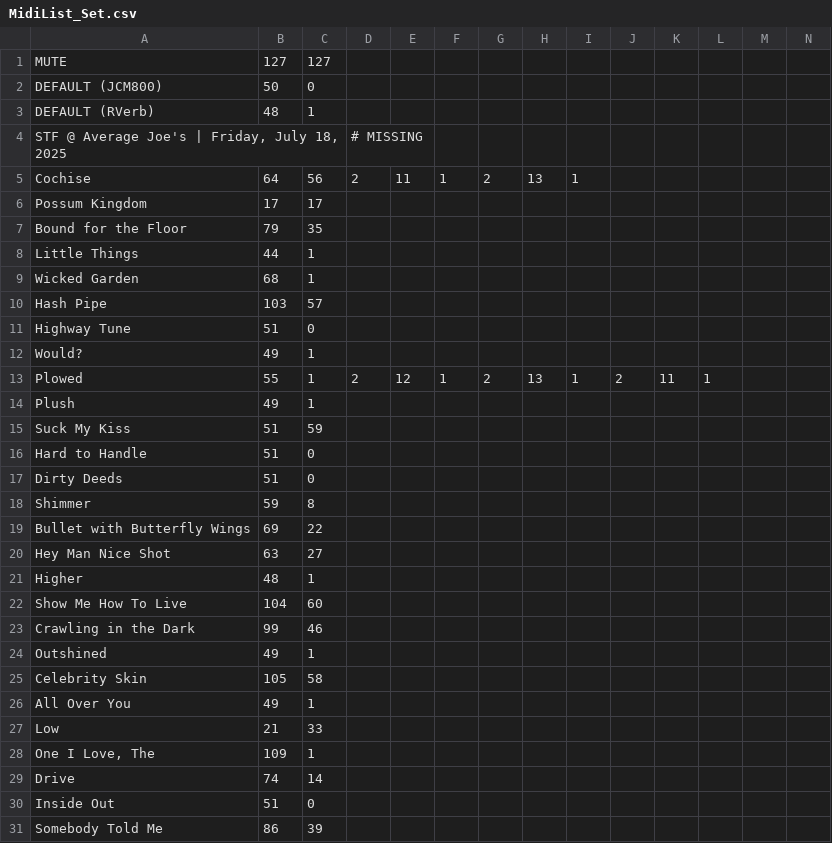
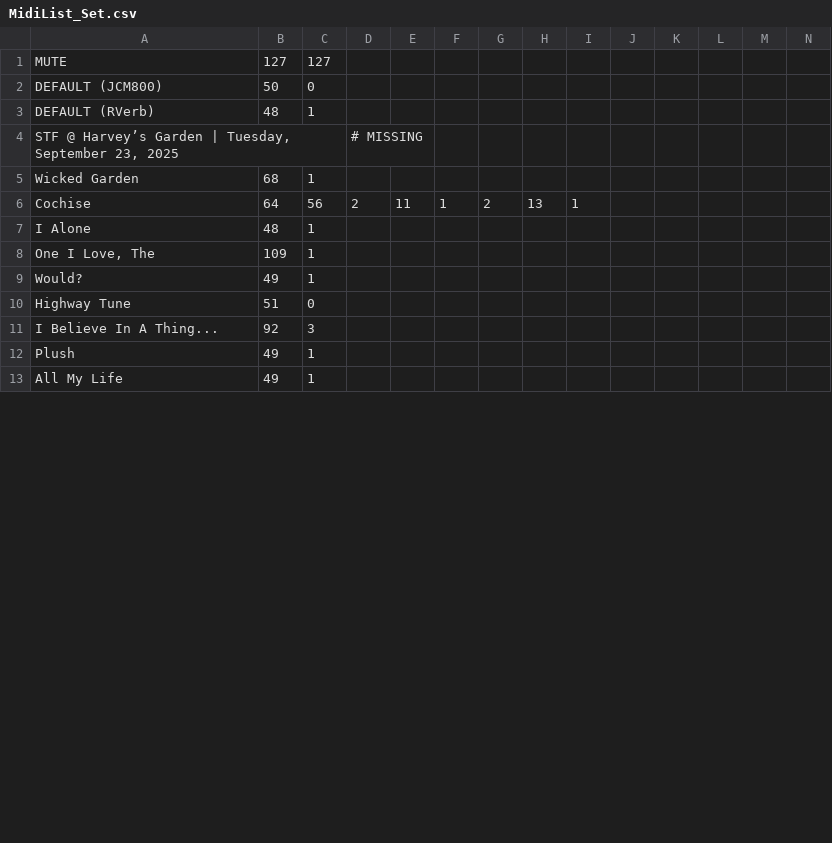
Before and after one commit to uasoundpro/sendmidigui, a CSV file: MidiList_Set.csv, drawn as a sheet; only a part is shown; the shorter side is filled out with more unchanged rows; removed rows and columns are numbered as before the commit, all else as after; rows hold the shown columns only; the diff covers the shown part only; the diff names each change by its address in the sheet, - before the commit and + after, or states it on an @@ line.

```diff
--- a/MidiList_Set.csv
+++ b/MidiList_Set.csv
-A4: STF @ Average Joe's | Friday, July 18, 2025
+A4: STF @ Harvey’s Garden | Tuesday, September 23, 2025
@@ row 9 moved to row 5: Wicked Garden @@
-row 6: Possum Kingdom | 17 | 17
-row 7: Bound for the Floor | 79 | 35
-row 8: Little Things | 44 | 1
-row 10: Hash Pipe | 103 | 57
+row 7: I Alone | 48 | 1
@@ row 28 moved to row 8: One I Love, The @@
@@ row 12 moved to row 9: Would? @@
-row 13: Plowed | 55 | 1 | 2 | 12 | 1 | 2 | 13 | 1 | 2 | 11 | 1
+row 11: I Believe In A Thing... | 92 | 3
-row 15: Suck My Kiss | 51 | 59
-row 16: Hard to Handle | 51 | 0
-row 17: Dirty Deeds | 51 | 0
-row 18: Shimmer | 59 | 8
-row 19: Bullet with Butterfly Wings | 69 | 22
-row 20: Hey Man Nice Shot | 63 | 27
-row 21: Higher | 48 | 1
-row 22: Show Me How To Live | 104 | 60
-row 23: Crawling in the Dark | 99 | 46
-row 24: Outshined | 49 | 1
-row 25: Celebrity Skin | 105 | 58
-row 26: All Over You | 49 | 1
-row 27: Low | 21 | 33
-row 29: Drive | 74 | 14
-row 30: Inside Out | 51 | 0
-row 31: Somebody Told Me | 86 | 39
```
Also changed, not shown: 3 added rows, 9 removed rows, 1 moved row and 1 edited cell elsewhere in this file, 7 other files.
